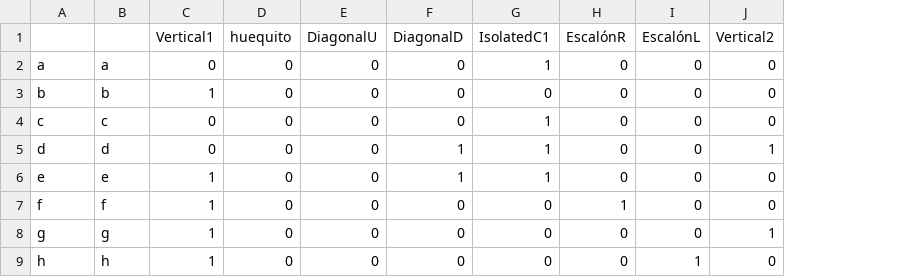
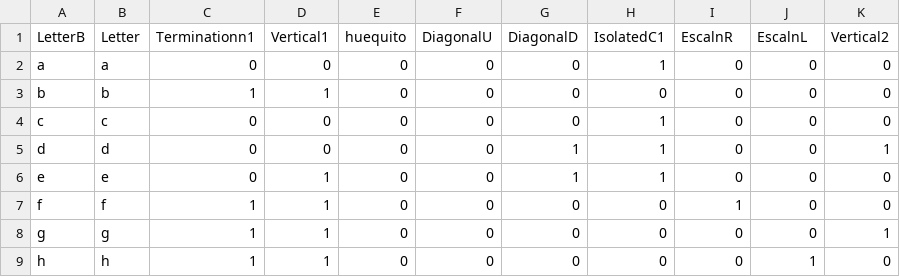
Before and after one commit to AnaBaciero/Braille_Features_git, a CSV file: Together - PAPER/TestingFeatures.csv, drawn as a sheet; only a part is shown; addresses are those after the commit; the diff names each change by its address in the sheet, - before the commit and + after, or states it on an @@ line.

Commit message:
Update TestingFeatures.csv

```diff
--- a/Together - PAPER/TestingFeatures.csv
+++ b/Together - PAPER/TestingFeatures.csv
+column C (Terminationn1), rows 2-9: 0 | 1 | 0 | 0 | 0 | 1 | 1 | 1
-A1: (empty)
+A1: LetterB
-B1: (empty)
+B1: Letter
-I1: EscalónR
+I1: EscalnR
-J1: EscalónL
+J1: EscalnL
```
